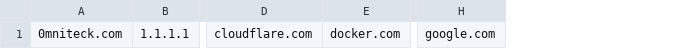
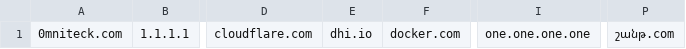
Before and after one commit to 0mniteck/.pki, a CSV file: index.csv, drawn as a sheet; only a part is shown, gaps mark what is left out; removed rows and columns are numbered as before the commit, all else as after; the diff names each change by its address in the sheet, - before the commit and + after, or states it on an @@ line.

Commit message:
Update index.csv

```diff
--- a/index.csv
+++ b/index.csv
+column E, row 1: dhi.io
-column H, row 1: google.com
+column I, row 1: one.one.one.one
+column P, row 1: շանթ.com
```
